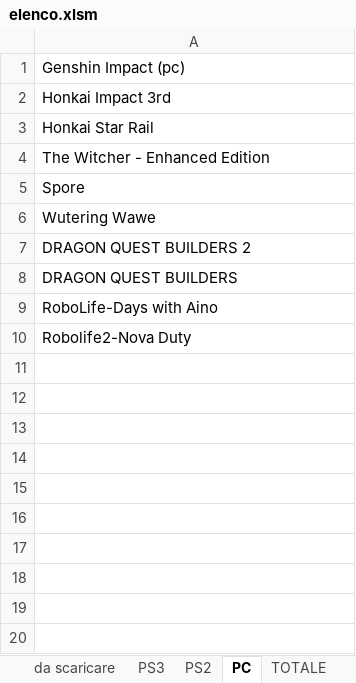
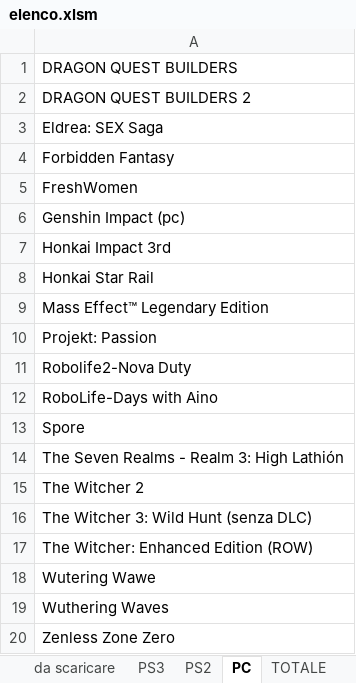
Before and after one commit to omega9999/psn-java, an Excel workbook: elenco.xlsm, sheet PC, drawn as a sheet; values as stored, in another font and other column widths than the file's, no borders; addresses are those after the commit; the diff names each change by its address in the sheet, - before the commit and + after, or states it on an @@ line.

```diff
--- a/elenco.xlsm (sheet PC)
+++ b/elenco.xlsm (sheet PC)
+row 1: DRAGON QUEST BUILDERS
+row 2: DRAGON QUEST BUILDERS 2
+row 3: Eldrea: SEX Saga
+row 4: Forbidden Fantasy
+row 5: FreshWomen
-A9: The Witcher - Enhanced Edition
+A9: Mass Effect™ Legendary Edition
+row 10: Projekt: Passion
@@ row 10 moved to row 11: Robolife2-Nova Duty @@
@@ row 9 moved to row 12: RoboLife-Days with Aino @@
+row 14: The Seven Realms - Realm 3: High Lathión
+row 15: The Witcher 2
+row 16: The Witcher 3: Wild Hunt (senza DLC)
+row 17: The Witcher: Enhanced Edition (ROW)
-A19: DRAGON QUEST BUILDERS 2
+A19: Wuthering Waves
-A20: DRAGON QUEST BUILDERS
+A20: Zenless Zone Zero
```
Also changed, not shown: sheet TOTALE, sheet NS-SD1, other sheet tabs, formulas that keep their value.
